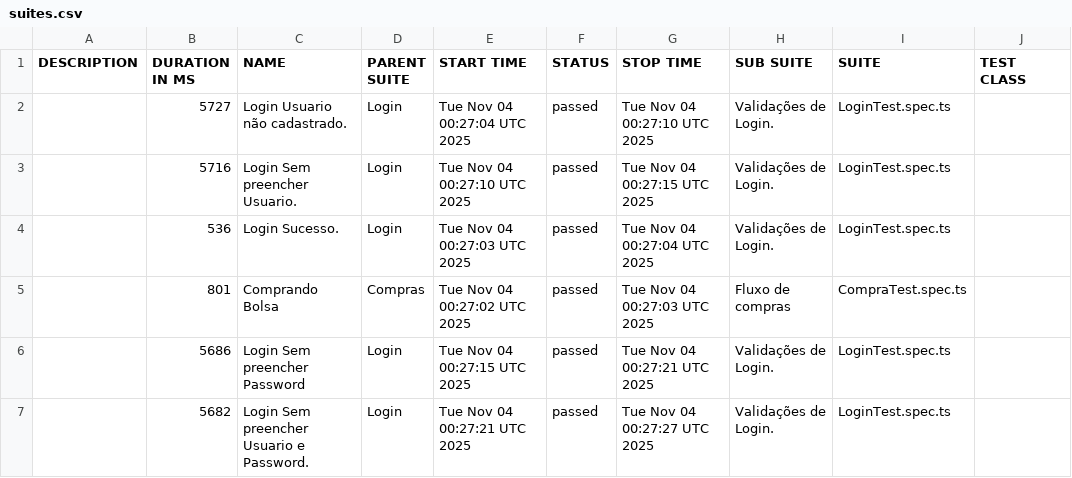
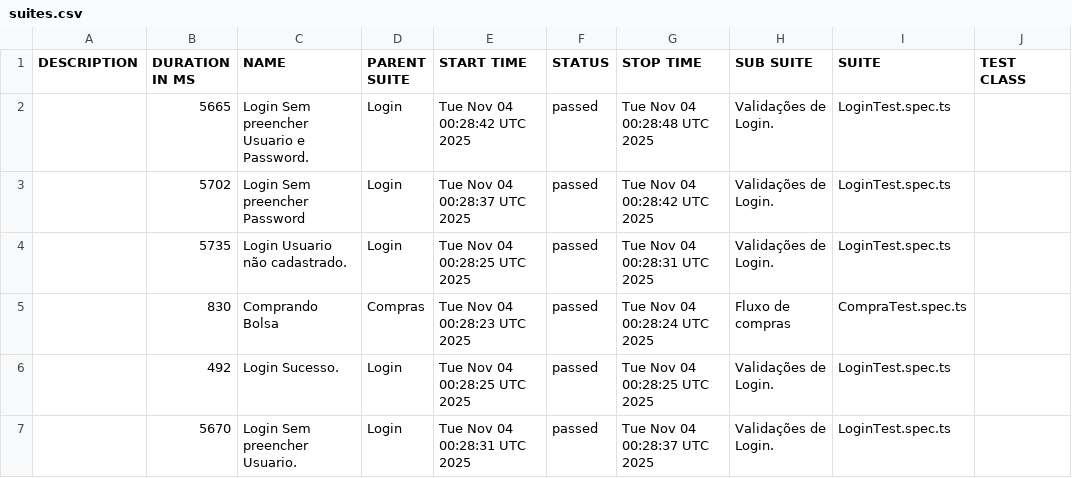
Before and after one commit to dhaluch/outsera_web, a CSV file: data/suites.csv, drawn as a sheet; only a part is shown; the diff names each change by its address in the sheet, - before the commit and + after, or states it on an @@ line.

```diff
--- a/data/suites.csv
+++ b/data/suites.csv
-B2 (DURATION IN MS): 5727
+B2 (DURATION IN MS): 5665
-C2 (NAME): Login Usuario não cadastrado.
+C2 (NAME): Login Sem preencher Usuario e Password.
-E2 (START TIME): Tue Nov 04 00:27:04 UTC 2025
+E2 (START TIME): Tue Nov 04 00:28:42 UTC 2025
-G2 (STOP TIME): Tue Nov 04 00:27:10 UTC 2025
+G2 (STOP TIME): Tue Nov 04 00:28:48 UTC 2025
-B3 (DURATION IN MS): 5716
+B3 (DURATION IN MS): 5702
-C3 (NAME): Login Sem preencher Usuario.
+C3 (NAME): Login Sem preencher Password
-E3 (START TIME): Tue Nov 04 00:27:10 UTC 2025
+E3 (START TIME): Tue Nov 04 00:28:37 UTC 2025
-G3 (STOP TIME): Tue Nov 04 00:27:15 UTC 2025
+G3 (STOP TIME): Tue Nov 04 00:28:42 UTC 2025
-B4 (DURATION IN MS): 536
+B4 (DURATION IN MS): 5735
-C4 (NAME): Login Sucesso.
+C4 (NAME): Login Usuario não cadastrado.
-E4 (START TIME): Tue Nov 04 00:27:03 UTC 2025
+E4 (START TIME): Tue Nov 04 00:28:25 UTC 2025
-G4 (STOP TIME): Tue Nov 04 00:27:04 UTC 2025
+G4 (STOP TIME): Tue Nov 04 00:28:31 UTC 2025
-B5 (DURATION IN MS): 801
+B5 (DURATION IN MS): 830
-E5 (START TIME): Tue Nov 04 00:27:02 UTC 2025
+E5 (START TIME): Tue Nov 04 00:28:23 UTC 2025
-G5 (STOP TIME): Tue Nov 04 00:27:03 UTC 2025
+G5 (STOP TIME): Tue Nov 04 00:28:24 UTC 2025
-B6 (DURATION IN MS): 5686
+B6 (DURATION IN MS): 492
-C6 (NAME): Login Sem preencher Password
+C6 (NAME): Login Sucesso.
-E6 (START TIME): Tue Nov 04 00:27:15 UTC 2025
+E6 (START TIME): Tue Nov 04 00:28:25 UTC 2025
-G6 (STOP TIME): Tue Nov 04 00:27:21 UTC 2025
+G6 (STOP TIME): Tue Nov 04 00:28:25 UTC 2025
-B7 (DURATION IN MS): 5682
+B7 (DURATION IN MS): 5670
-C7 (NAME): Login Sem preencher Usuario e Password.
+C7 (NAME): Login Sem preencher Usuario.
-E7 (START TIME): Tue Nov 04 00:27:21 UTC 2025
+E7 (START TIME): Tue Nov 04 00:28:31 UTC 2025
-G7 (STOP TIME): Tue Nov 04 00:27:27 UTC 2025
+G7 (STOP TIME): Tue Nov 04 00:28:37 UTC 2025
```
Also changed, not shown: 49 other files.
